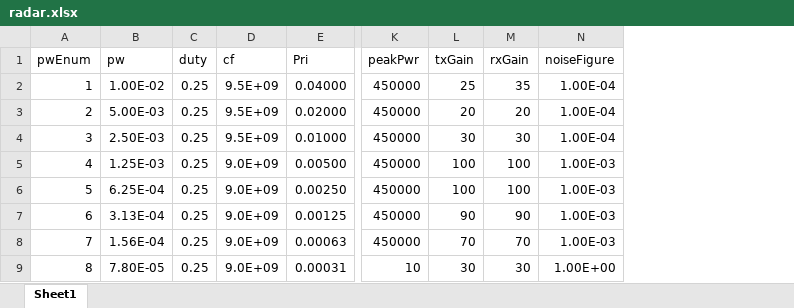
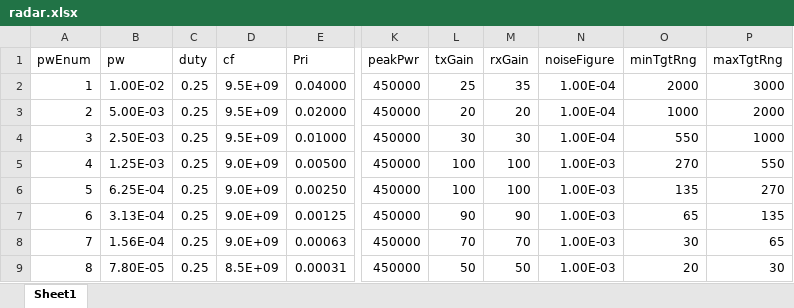
Before and after one commit to friedele/DRFM-Project, an Excel workbook: inputs/radar.xlsx, sheet Sheet1, drawn as a sheet; only a part is shown, gaps mark what is left out; values as stored, in another font and other column widths than the file's, no borders; the diff names each change by its address in the sheet, - before the commit and + after, or states it on an @@ line.

```diff
--- a/inputs/radar.xlsx (sheet Sheet1)
+++ b/inputs/radar.xlsx (sheet Sheet1)
+column O (minTgtRng), rows 2-9: 2000 | 1000 | 550 | 270 | 135 | 65 | 30 | 20
+column P (maxTgtRng), rows 2-9: 3000 | 2000 | 1000 | 550 | 270 | 135 | 65 | 30
-D9 (cf): 9.0E+09
+D9 (cf): 8.5E+09
-K9 (peakPwr): 10
+K9 (peakPwr): 450000
-L9 (txGain): 30
+L9 (txGain): 50
-M9 (rxGain): 30
+M9 (rxGain): 50
-N9 (noiseFigure): 1.00E+00
+N9 (noiseFigure): 1.00E-03
```
Also changed, not shown: inputs/targets.xlsx, 7 other files.
